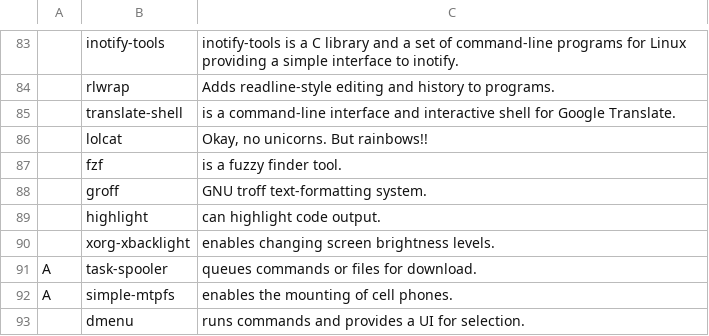
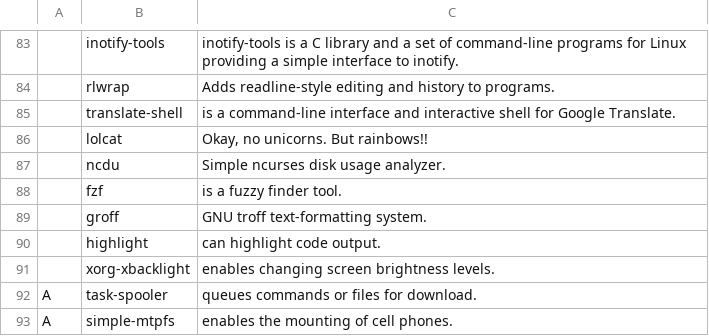
Before and after one commit to mrkatebzadeh/Siarch, a CSV file: progs.csv, drawn as a sheet; only a part is shown, gaps mark what is left out; the shorter side is filled out with more unchanged rows; the diff names each change by its address in the sheet, - before the commit and + after, or states it on an @@ line.

Commit message:
 Added ncdu

```diff
--- a/progs.csv
+++ b/progs.csv
+row 87:  | ncdu | Simple ncurses disk usage analyzer.
```
